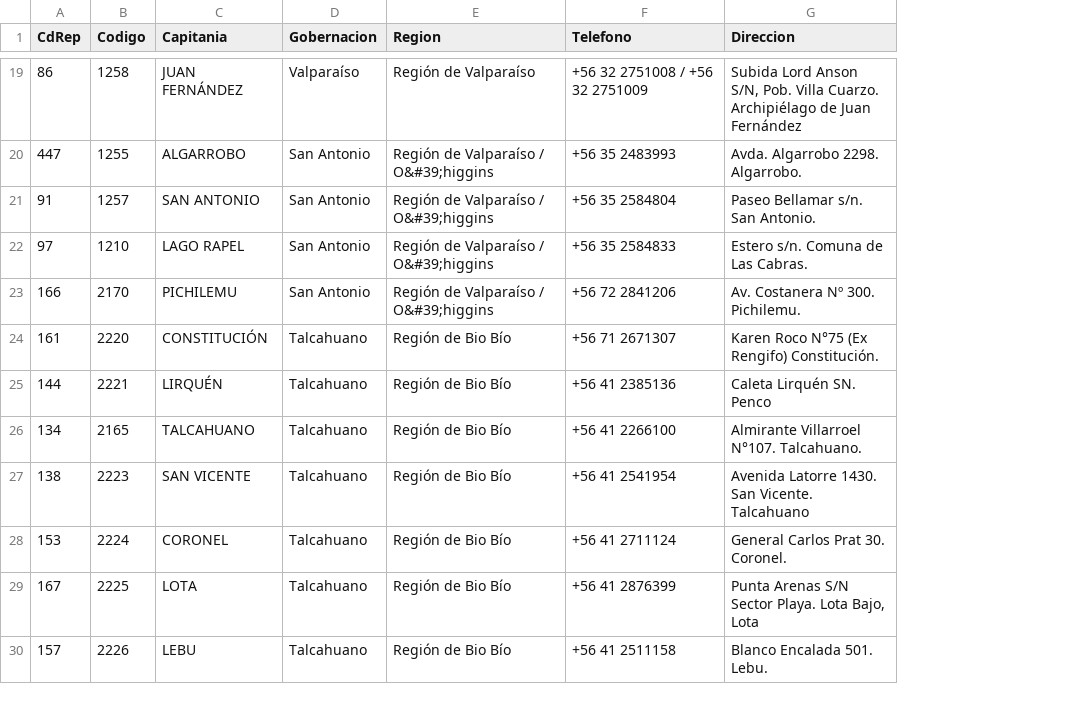
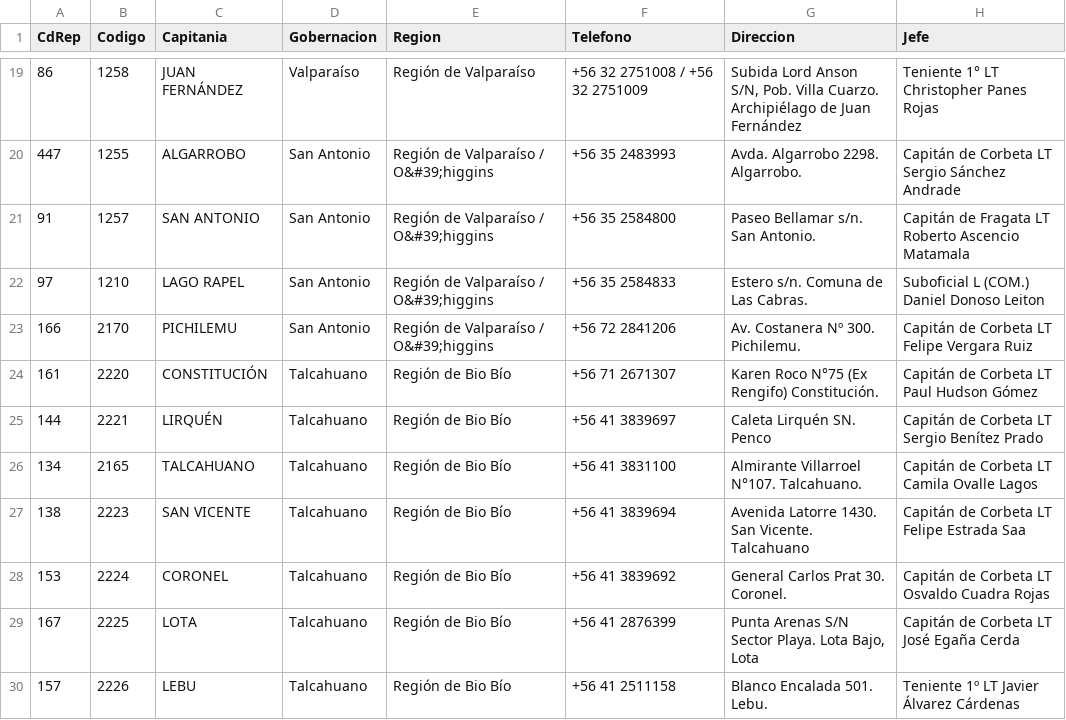
Before and after one commit to NachoNawrath/tmarea-backend, a CSV file: _sondeo_catalogo/capitanias_64_final.csv, drawn as a sheet; only a part is shown, gaps mark what is left out; the diff covers the shown part only; the diff names each change by its address in the sheet, - before the commit and + after, or states it on an @@ line.

Commit message:
datos(jurisdiccion): contacto por capitania 63/64 desde paginas de gobernaciones
Reparseo de los 16 HTML de gobernaciones: titulos en div id=vtxt_cuerpo_TN, no en h3. Suma telefono de Melinka, Chanaral y Puerto Montt (ausentes en capuertos_eol.html) y el nombre del Capitan de Puerto. Rada Covadonga (CdRep 291) queda sin contacto: ficha vacia en DIRECTEMAR y sin bahias asociadas en SITPORT. Fallback definido por el owner: sin telefono -> comunicar por radio.

```diff
--- a/_sondeo_catalogo/capitanias_64_final.csv
+++ b/_sondeo_catalogo/capitanias_64_final.csv
+column H (Jefe), rows 19-30: Teniente 1° LT Christopher Panes Rojas | Capitán de Corbeta LT Sergio Sánchez Andrade | Capitán de Fragata LT Roberto Ascencio Matamala | Suboficial L (COM.) Daniel Donoso Leiton | Capitán de Corbeta LT Felipe Vergara Ruiz | Capitán de Corbeta LT Paul Hudson Gómez | Capitán de Corbeta LT Sergio Benítez Prado | Capitán de Corbeta LT Camila Ovalle Lagos | Capitán de Corbeta LT Felipe Estrada Saa | Capitán de Corbeta LT Osvaldo Cuadra Rojas | Capitán de Corbeta LT José Egaña Cerda | Teniente 1º LT Javier Álvarez Cárdenas
-F21 (Telefono): +56 35 2584804
+F21 (Telefono): +56 35 2584800
-F25 (Telefono): +56 41 2385136
+F25 (Telefono): +56 41 3839697
-F26 (Telefono): +56 41 2266100
+F26 (Telefono): +56 41 3831100
-F27 (Telefono): +56 41 2541954
+F27 (Telefono): +56 41 3839694
-F28 (Telefono): +56 41 2711124
+F28 (Telefono): +56 41 3839692
```
Also changed, not shown: 17 edited cells elsewhere in this file, 1 other file.
